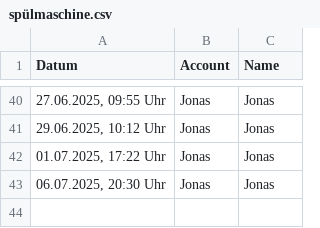
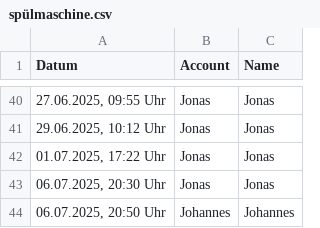
Before and after one commit to JohannesProgrammes/wg-Jonas-Johannes, a CSV file: data/spülmaschine.csv, drawn as a sheet; only a part is shown, gaps mark what is left out; the diff names each change by its address in the sheet, - before the commit and + after, or states it on an @@ line.

Commit message:
Update data/spülmaschine.csv

```diff
--- a/data/spülmaschine.csv
+++ b/data/spülmaschine.csv
+row 44: 06.07.2025, 20:50 Uhr | Johannes | Johannes
```
